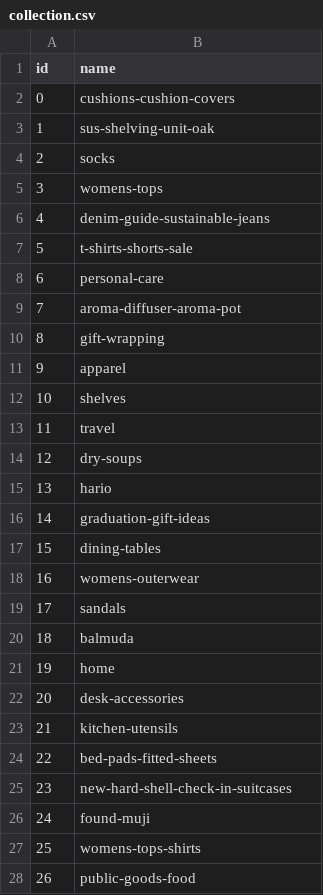
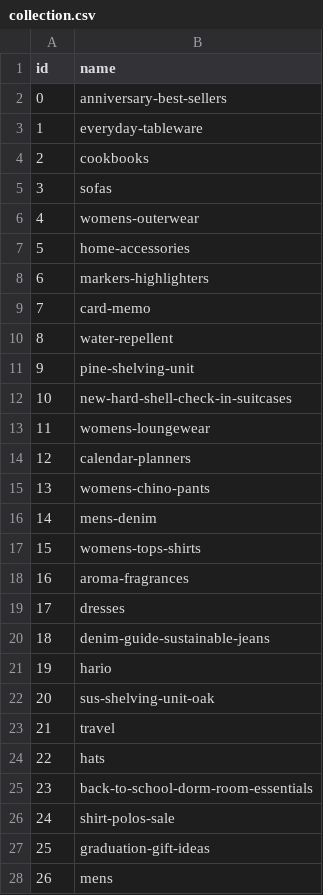
Before and after one commit to dauinh/enterprise_db, a CSV file: data/collection.csv, drawn as a sheet; only a part is shown; the diff covers the shown part only.

```diff
--- a/data/collection.csv
+++ b/data/collection.csv
@@ -1,28 +1,28 @@
 id,name
-0,cushions-cushion-covers
-1,sus-shelving-unit-oak
-2,socks
-3,womens-tops
-4,denim-guide-sustainable-jeans
-5,t-shirts-shorts-sale
-6,personal-care
-7,aroma-diffuser-aroma-pot
-8,gift-wrapping
-9,apparel
-10,shelves
-11,travel
-12,dry-soups
-13,hario
-14,graduation-gift-ideas
-15,dining-tables
-16,womens-outerwear
-17,sandals
-18,balmuda
-19,home
-20,desk-accessories
-21,kitchen-utensils
-22,bed-pads-fitted-sheets
-23,new-hard-shell-check-in-suitcases
-24,found-muji
-25,womens-tops-shirts
-26,public-goods-food
+0,anniversary-best-sellers
+1,everyday-tableware
+2,cookbooks
+3,sofas
+4,womens-outerwear
+5,home-accessories
+6,markers-highlighters
+7,card-memo
+8,water-repellent
+9,pine-shelving-unit
+10,new-hard-shell-check-in-suitcases
+11,womens-loungewear
+12,calendar-planners
+13,womens-chino-pants
+14,mens-denim
+15,womens-tops-shirts
+16,aroma-fragrances
+17,dresses
+18,denim-guide-sustainable-jeans
+19,hario
+20,sus-shelving-unit-oak
+21,travel
+22,hats
+23,back-to-school-dorm-room-essentials
+24,shirt-polos-sale
+25,graduation-gift-ideas
+26,mens
```
Also changed, not shown: 135 edited cells elsewhere in this file, 5 other files.
